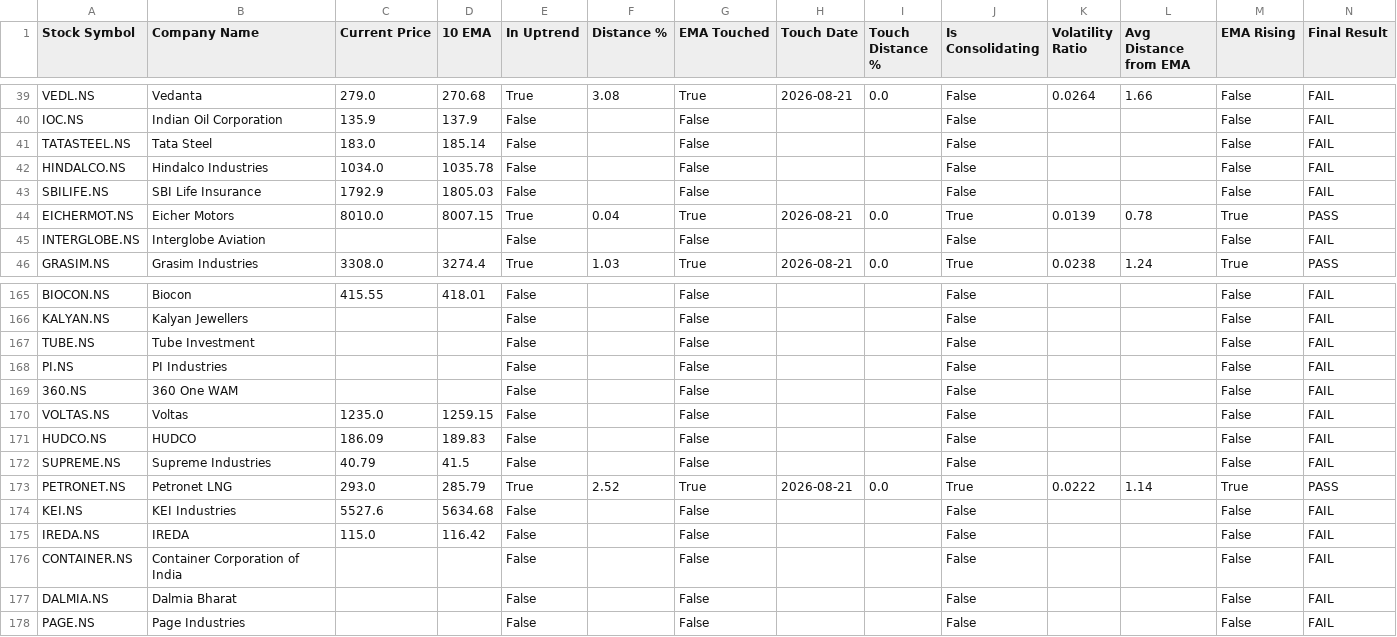
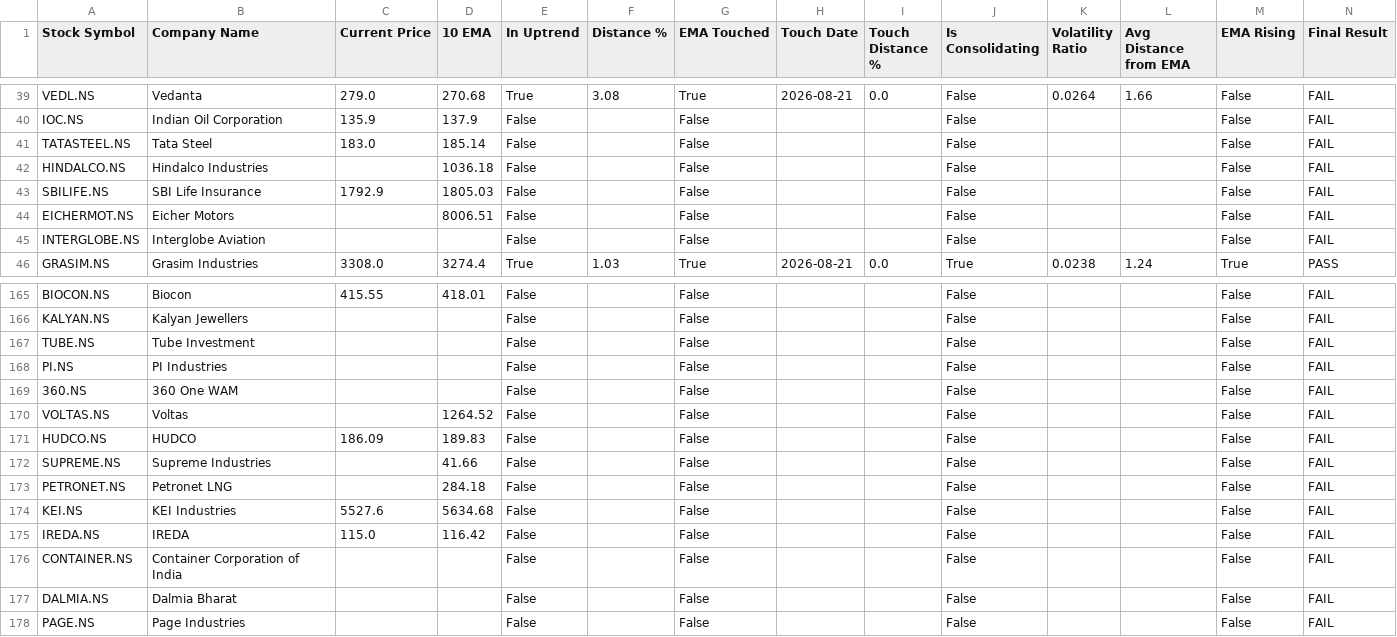
Before and after one commit to ashishbhagat2/ema-screener, a CSV file: debug_analysis.csv, drawn as a sheet; only a part is shown, gaps mark what is left out; the diff covers the shown part only; the diff names each change by its address in the sheet, - before the commit and + after, or states it on an @@ line.

```diff
--- a/debug_analysis.csv
+++ b/debug_analysis.csv
-C42 (Current Price): 1034.0
+C42 (Current Price): (empty)
-D42 (10 EMA): 1035.78
+D42 (10 EMA): 1036.18
-C44 (Current Price): 8010.0
+C44 (Current Price): (empty)
-D44 (10 EMA): 8007.15
+D44 (10 EMA): 8006.51
-E44 (In Uptrend): True
+E44 (In Uptrend): False
-F44 (Distance %): 0.04
+F44 (Distance %): (empty)
-G44 (EMA Touched): True
+G44 (EMA Touched): False
-H44 (Touch Date): 2026-08-21
+H44 (Touch Date): (empty)
-I44 (Touch Distance %): 0.0
+I44 (Touch Distance %): (empty)
-J44 (Is Consolidating): True
+J44 (Is Consolidating): False
-K44 (Volatility Ratio): 0.0139
+K44 (Volatility Ratio): (empty)
-L44 (Avg Distance from EMA): 0.78
+L44 (Avg Distance from EMA): (empty)
-M44 (EMA Rising): True
+M44 (EMA Rising): False
-N44 (Final Result): PASS
+N44 (Final Result): FAIL
-C170 (Current Price): 1235.0
+C170 (Current Price): (empty)
-D170 (10 EMA): 1259.15
+D170 (10 EMA): 1264.52
-C172 (Current Price): 40.79
+C172 (Current Price): (empty)
-D172 (10 EMA): 41.5
+D172 (10 EMA): 41.66
-C173 (Current Price): 293.0
+C173 (Current Price): (empty)
-D173 (10 EMA): 285.79
+D173 (10 EMA): 284.18
-E173 (In Uptrend): True
+E173 (In Uptrend): False
-F173 (Distance %): 2.52
+F173 (Distance %): (empty)
-G173 (EMA Touched): True
+G173 (EMA Touched): False
-H173 (Touch Date): 2026-08-21
+H173 (Touch Date): (empty)
-I173 (Touch Distance %): 0.0
+I173 (Touch Distance %): (empty)
-J173 (Is Consolidating): True
+J173 (Is Consolidating): False
-K173 (Volatility Ratio): 0.0222
+K173 (Volatility Ratio): (empty)
-L173 (Avg Distance from EMA): 1.14
+L173 (Avg Distance from EMA): (empty)
-M173 (EMA Rising): True
+M173 (EMA Rising): False
-N173 (Final Result): PASS
+N173 (Final Result): FAIL
```
Also changed, not shown: 75 edited cells elsewhere in this file, ema_screener_results.csv.
